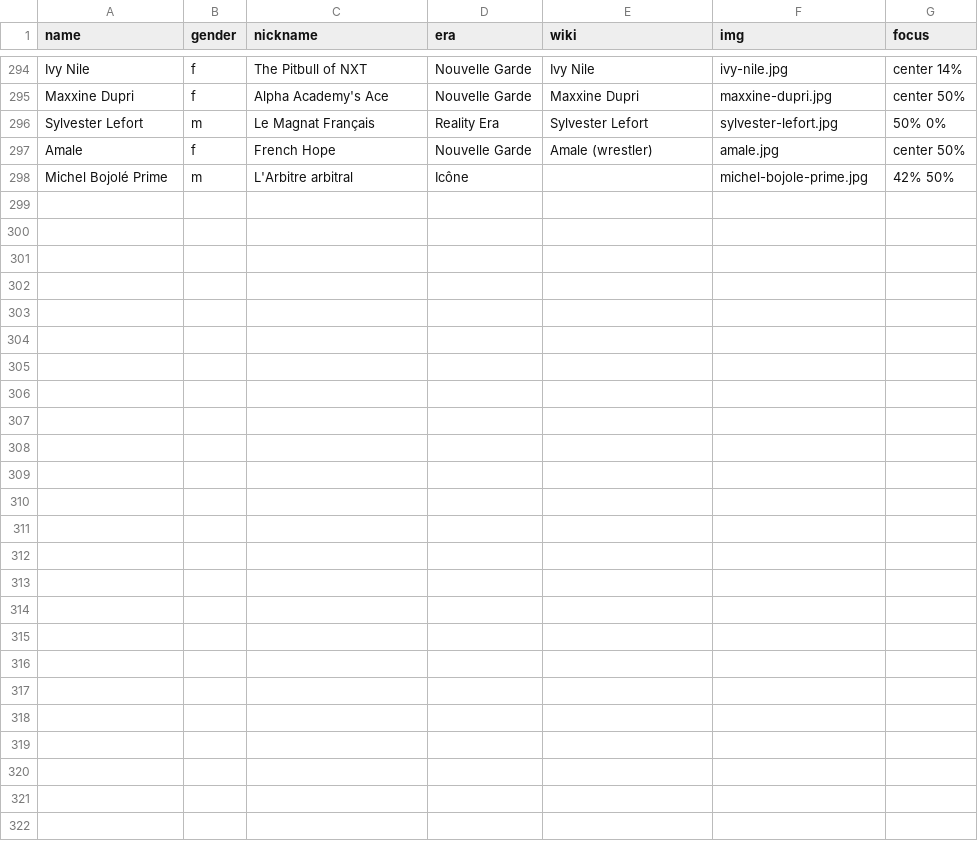
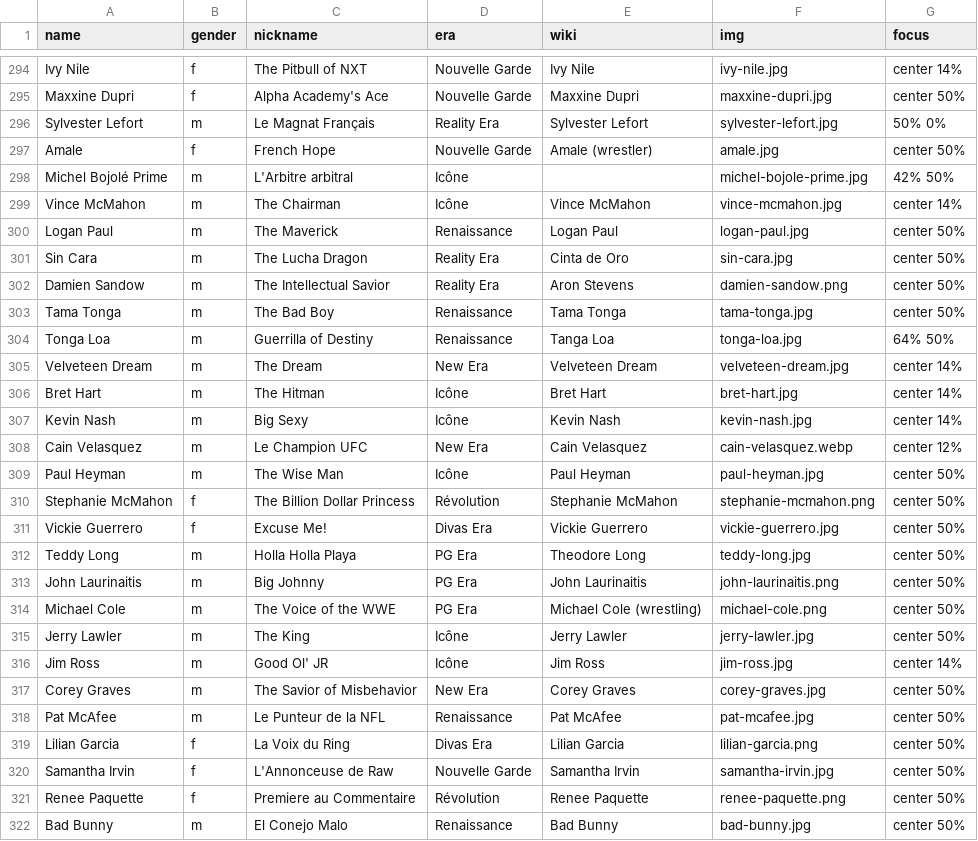
Before and after one commit to Roserub/wwe-face-off, a CSV file: roster.csv, drawn as a sheet; only a part is shown, gaps mark what is left out; the diff names each change by its address in the sheet, - before the commit and + after, or states it on an @@ line.

```diff
--- a/roster.csv
+++ b/roster.csv
+row 299: Vince McMahon | m | The Chairman | Icône | Vince McMahon | vince-mcmahon.jpg | center 14%
+row 300: Logan Paul | m | The Maverick | Renaissance | Logan Paul | logan-paul.jpg | center 50%
+row 301: Sin Cara | m | The Lucha Dragon | Reality Era | Cinta de Oro | sin-cara.jpg | center 50%
+row 302: Damien Sandow | m | The Intellectual Savior | Reality Era | Aron Stevens | damien-sandow.png | center 50%
+row 303: Tama Tonga | m | The Bad Boy | Renaissance | Tama Tonga | tama-tonga.jpg | center 50%
+row 304: Tonga Loa | m | Guerrilla of Destiny | Renaissance | Tanga Loa | tonga-loa.jpg | 64% 50%
+row 305: Velveteen Dream | m | The Dream | New Era | Velveteen Dream | velveteen-dream.jpg | center 14%
+row 306: Bret Hart | m | The Hitman | Icône | Bret Hart | bret-hart.jpg | center 14%
+row 307: Kevin Nash | m | Big Sexy | Icône | Kevin Nash | kevin-nash.jpg | center 14%
+row 308: Cain Velasquez | m | Le Champion UFC | New Era | Cain Velasquez | cain-velasquez.webp | center 12%
+row 309: Paul Heyman | m | The Wise Man | Icône | Paul Heyman | paul-heyman.jpg | center 50%
+row 310: Stephanie McMahon | f | The Billion Dollar Princess | Révolution | Stephanie McMahon | stephanie-mcmahon.png | center 50%
+row 311: Vickie Guerrero | f | Excuse Me! | Divas Era | Vickie Guerrero | vickie-guerrero.jpg | center 50%
+row 312: Teddy Long | m | Holla Holla Playa | PG Era | Theodore Long | teddy-long.jpg | center 50%
+row 313: John Laurinaitis | m | Big Johnny | PG Era | John Laurinaitis | john-laurinaitis.png | center 50%
+row 314: Michael Cole | m | The Voice of the WWE | PG Era | Michael Cole (wrestling) | michael-cole.png | center 50%
+row 315: Jerry Lawler | m | The King | Icône | Jerry Lawler | jerry-lawler.jpg | center 50%
+row 316: Jim Ross | m | Good Ol' JR | Icône | Jim Ross | jim-ross.jpg | center 14%
+row 317: Corey Graves | m | The Savior of Misbehavior | New Era | Corey Graves | corey-graves.jpg | center 50%
+row 318: Pat McAfee | m | Le Punteur de la NFL | Renaissance | Pat McAfee | pat-mcafee.jpg | center 50%
+row 319: Lilian Garcia | f | La Voix du Ring | Divas Era | Lilian Garcia | lilian-garcia.png | center 50%
+row 320: Samantha Irvin | f | L'Annonceuse de Raw | Nouvelle Garde | Samantha Irvin | samantha-irvin.jpg | center 50%
+row 321: Renee Paquette | f | Premiere au Commentaire | Révolution | Renee Paquette | renee-paquette.png | center 50%
+row 322: Bad Bunny | m | El Conejo Malo | Renaissance | Bad Bunny | bad-bunny.jpg | center 50%
```
Also changed, not shown: 33 other files.
